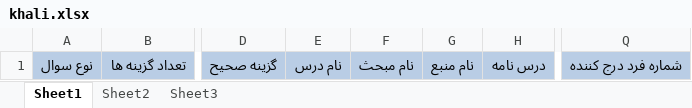
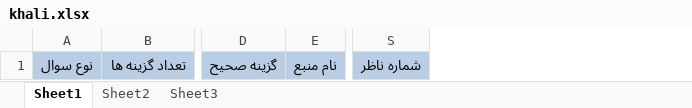
Before and after one commit to hoseinshary/onlinekhan, an Excel workbook: @document/word question temp/khali.xlsx, sheet Sheet1, drawn as a sheet; only a part is shown, gaps mark what is left out; values as stored, in another font and other column widths than the file's, no borders; removed rows and columns are numbered as before the commit, all else as after; the diff names each change by its address in the sheet, - before the commit and + after, or states it on an @@ line.

```diff
--- a/@document/word question temp/khali.xlsx (sheet Sheet1)
+++ b/@document/word question temp/khali.xlsx (sheet Sheet1)
-column E, row 1: نام درس
-column F, row 1: نام مبحث
-column H, row 1: درس نامه
-column Q, row 1: شماره فرد درج کننده
+column S, row 1: شماره ناظر
```
Also changed, not shown: 44 other files.
